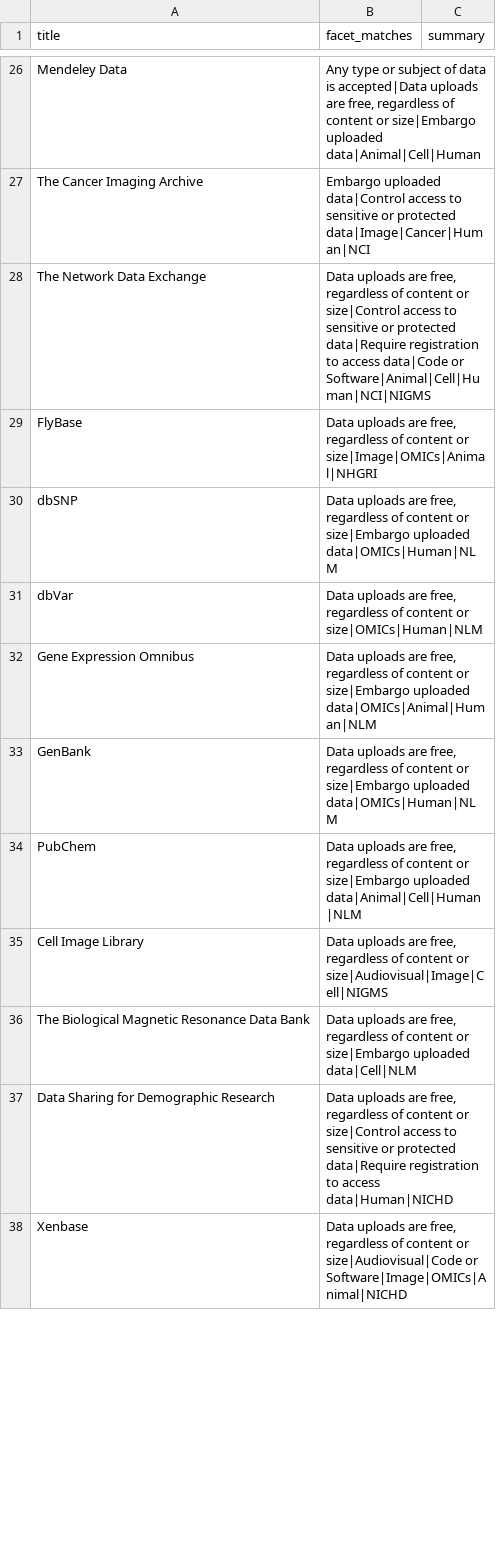
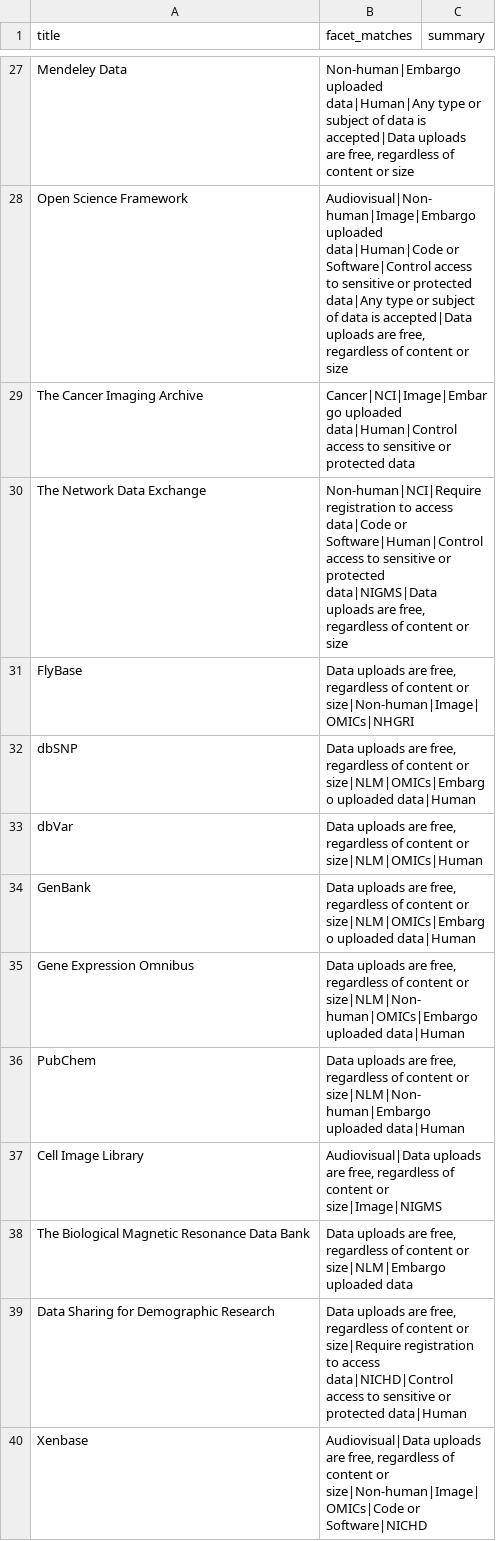
Before and after one commit to nyuhsl/migrate_nyu_hsl_drf_data, a CSV file: source/service_contents.csv, drawn as a sheet; only a part is shown, gaps mark what is left out; removed rows and columns are numbered as before the commit, all else as after; the diff covers the shown part only; the diff names each change by its address in the sheet, - before the commit and + after, or states it on an @@ line.

Commit message:
- the source data (csv) files have been updated to the latest

```diff
--- a/source/service_contents.csv
+++ b/source/service_contents.csv
-B27 (facet_matches): Any type or subject of data is accepted|Data uploads are free, regardless of content or size|Embargo uploaded data|Animal|Cell|Human
+B27 (facet_matches): Non-human|Embargo uploaded data|Human|Any type or subject of data is accepted|Data uploads are free, regardless of content or size
+row 28: Open Science Framework | Audiovisual|Non-human|Image|Embargo uploaded data|Human|Code or Software|Control access to sensitive or protected data|Any type or subject of data is accepted|Data uploads are free, regardless of content or size
-B29 (facet_matches): Embargo uploaded data|Control access to sensitive or protected data|Image|Cancer|Human|NCI
+B29 (facet_matches): Cancer|NCI|Image|Embargo uploaded data|Human|Control access to sensitive or protected data
-B30 (facet_matches): Data uploads are free, regardless of content or size|Control access to sensitive or protected data|Require registration to access data|Code or Software|Animal|Cell|Human|NCI|NIGMS
+B30 (facet_matches): Non-human|NCI|Require registration to access data|Code or Software|Human|Control access to sensitive or protected data|NIGMS|Data uploads are free, regardless of content or size
-B31 (facet_matches): …content or size|Image|OMICs|Animal|NHGRI
+B31 (facet_matches): …content or size|Non-human|Image|OMICs|NHGRI
-B32 (facet_matches): …content or size|Embargo uploaded data|OMICs|Human|NLM
+B32 (facet_matches): …content or size|NLM|OMICs|Embargo uploaded data|Human
-B33 (facet_matches): …content or size|OMICs|Human|NLM
+B33 (facet_matches): …content or size|NLM|OMICs|Human
-row 32: Gene Expression Omnibus | Data uploads are free, regardless of content or size|Embargo uploaded data|OMICs|Animal|Human|NLM
-B34 (facet_matches): …content or size|Embargo uploaded data|OMICs|Human|NLM
+B34 (facet_matches): …content or size|NLM|OMICs|Embargo uploaded data|Human
+row 35: Gene Expression Omnibus | Data uploads are free, regardless of content or size|NLM|Non-human|OMICs|Embargo uploaded data|Human
-B36 (facet_matches): …content or size|Embargo uploaded data|Animal|Cell|Human|NLM
+B36 (facet_matches): …content or size|NLM|Non-human|Embargo uploaded data|Human
-B37 (facet_matches): Data uploads are free, regardless of content or size|Audiovisual|Image|Cell|NIGMS
+B37 (facet_matches): Audiovisual|Data uploads are free, regardless of content or size|Image|NIGMS
-B38 (facet_matches): …content or size|Embargo uploaded data|Cell|NLM
+B38 (facet_matches): …content or size|NLM|Embargo uploaded data
-B39 (facet_matches): …content or size|Control access to sensitive or protected data|Require registration to access data|Human|NICHD
+B39 (facet_matches): …content or size|Require registration to access data|NICHD|Control access to sensitive or protected data|Human
-B40 (facet_matches): Data uploads are free, regardless of content or size|Audiovisual|Code or Software|Image|OMICs|Animal|NICHD
+B40 (facet_matches): Audiovisual|Data uploads are free, regardless of content or size|Non-human|Image|OMICs|Code or Software|NICHD
```
Also changed, not shown: 44 added rows, 21 removed rows and 8 edited cells elsewhere in this file, source/taxonomy_facets.csv, 1 other file.
